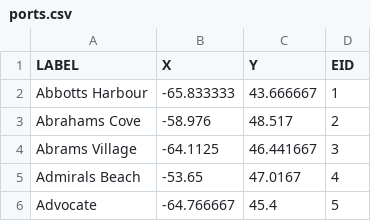
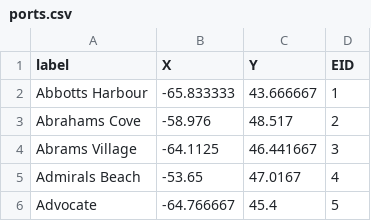
Before and after one commit to kdhakal/ecomod, a CSV file: polygons/data/Basemaps/Terrestrial/ports.csv, drawn as a sheet; only a part is shown.

Commit message:
lowercase label name for PBSmapping

```diff
--- a/polygons/data/Basemaps/Terrestrial/ports.csv
+++ b/polygons/data/Basemaps/Terrestrial/ports.csv
@@ -1,2 +1,2 @@
-"LABEL","X","Y","EID"
+"label","X","Y","EID"
 "Abbotts Harbour",-65.833333,43.666667,1
```
